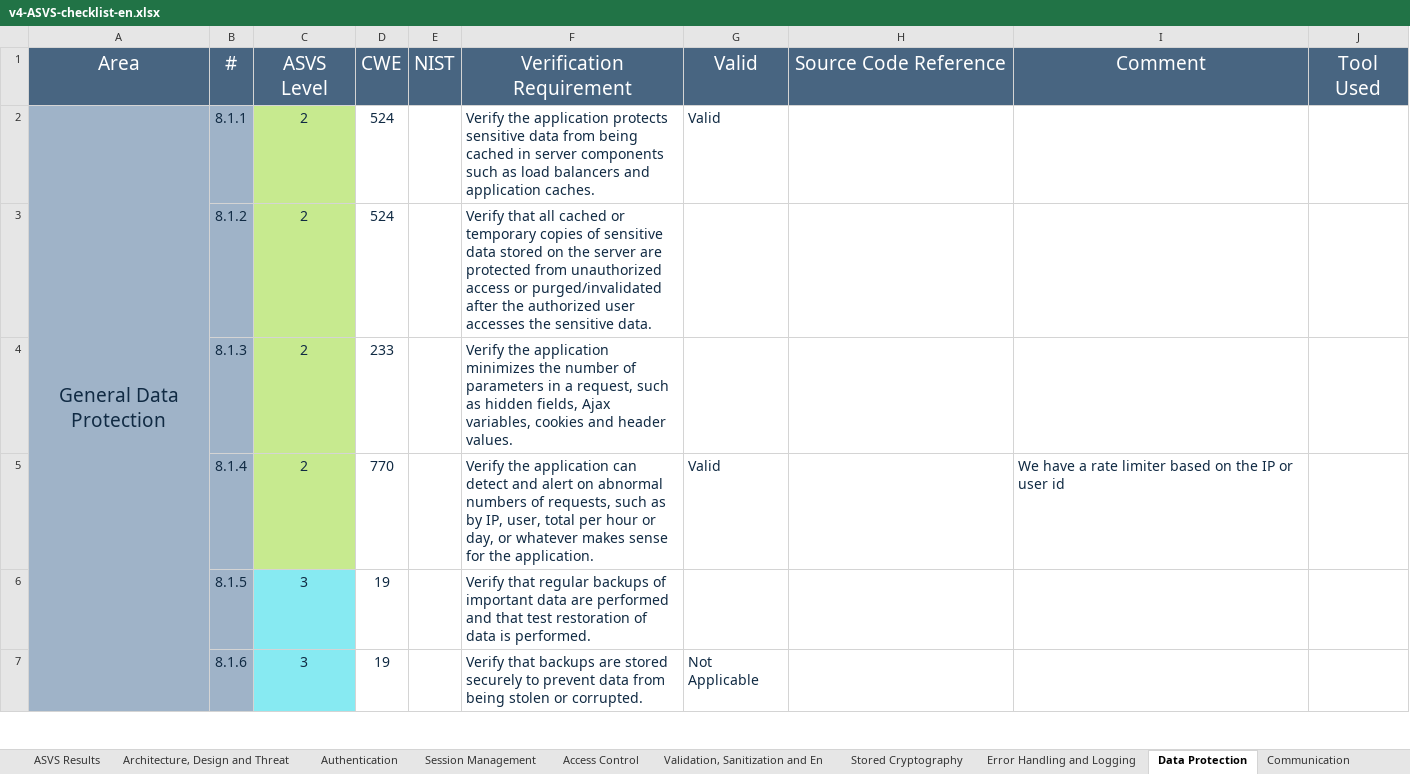
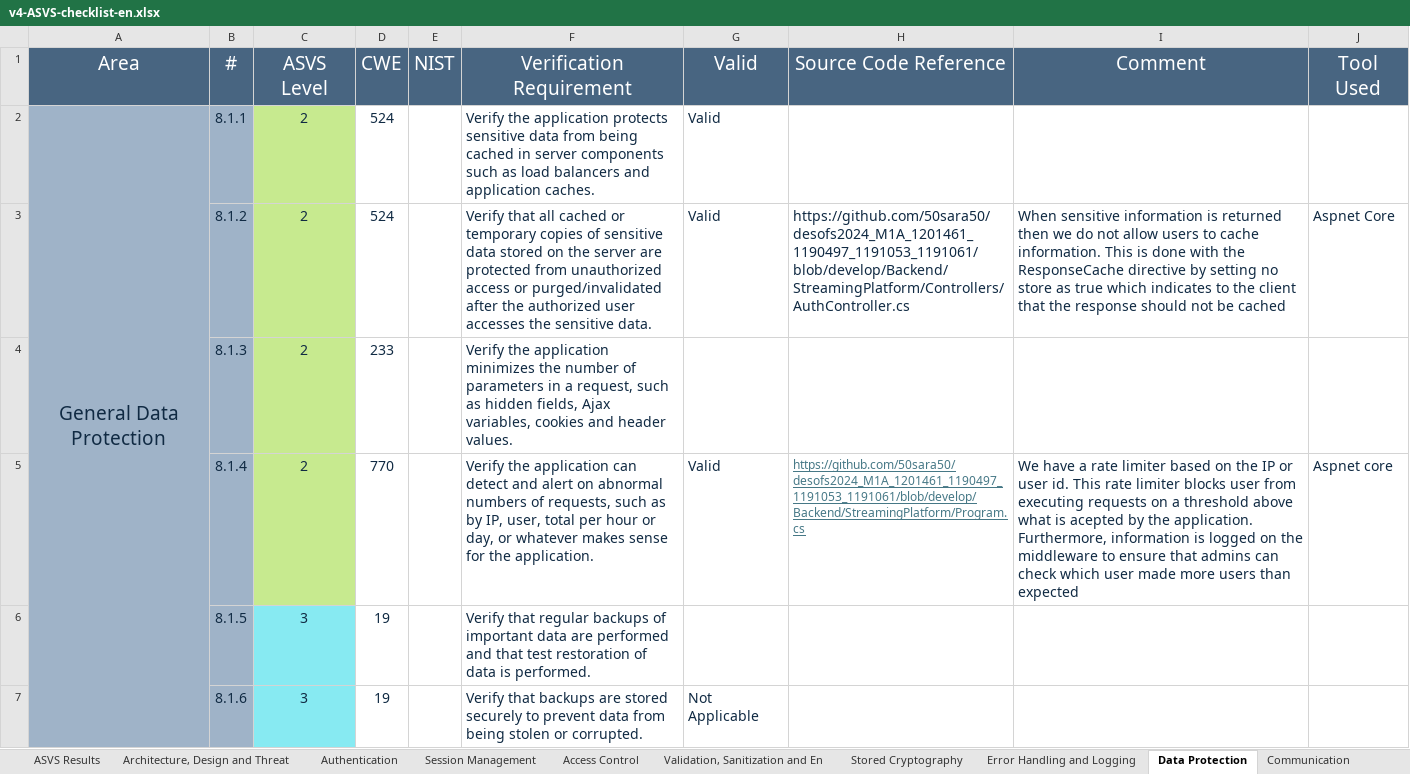
Before and after one commit to 50sara50/desofs2024_M1A_1201461_1190497_1191053_1191061, an Excel workbook: Deliverables/v4-ASVS-checklist-en.xlsx, sheet Data Protection, drawn as a sheet; only a part is shown; values as stored, in another font and other column widths than the file's, no borders; the diff covers the shown part only; the diff names each change by its address in the sheet, - before the commit and + after, or states it on an @@ line.

```diff
--- a/Deliverables/v4-ASVS-checklist-en.xlsx (sheet Data Protection)
+++ b/Deliverables/v4-ASVS-checklist-en.xlsx (sheet Data Protection)
-G3 (Valid): (empty)
+G3 (Valid): Valid
-H3 (Source Code Reference): (empty)
+H3 (Source Code Reference): https://github.com/50sara50/desofs2024_M1A_1201461_1190497_1191053_1191061/blob/develop/Backend/StreamingPlatform/Controllers/AuthController.cs
-I3 (Comment): (empty)
+I3 (Comment): When sensitive information is returned then we do not allow users to cache information. This is done with the ResponseCache directive by setting no store as true which indicates to the client that the response should not be cached
-J3 (Tool Used): (empty)
+J3 (Tool Used): Aspnet Core
-H5 (Source Code Reference): (empty)
+H5 (Source Code Reference): https://github.com/50sara50/desofs2024_M1A_1201461_1190497_1191053_1191061/blob/develop/Backend/StreamingPlatform/Program.cs
-I5 (Comment): …or user id
+I5 (Comment): …or user id. This rate limiter blocks user from executing requests on a threshold above what is acepted by the application. Furthermore, information is logged on the middleware to ensure that admins can check which user made more users than expected
-J5 (Tool Used): (empty)
+J5 (Tool Used): Aspnet core
```
Also changed, not shown: 4 edited cells and cell formats elsewhere in this sheet, sheet Validation, Sanitization and En, sheet Session Management, sheet Authentication, sheet Files and Resources, sheet ASVS Results, sheet Configuration, 8 more sheets, charts or pictures.
